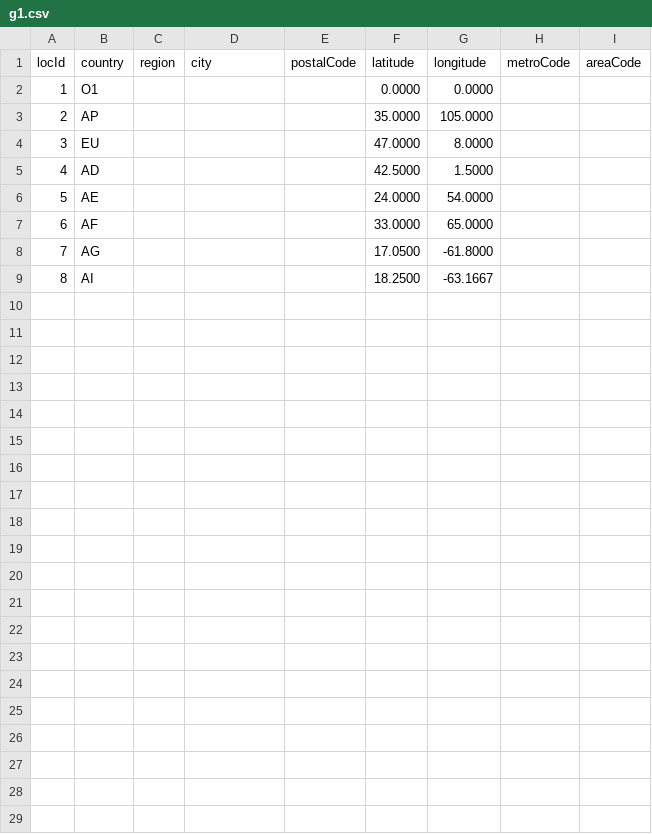
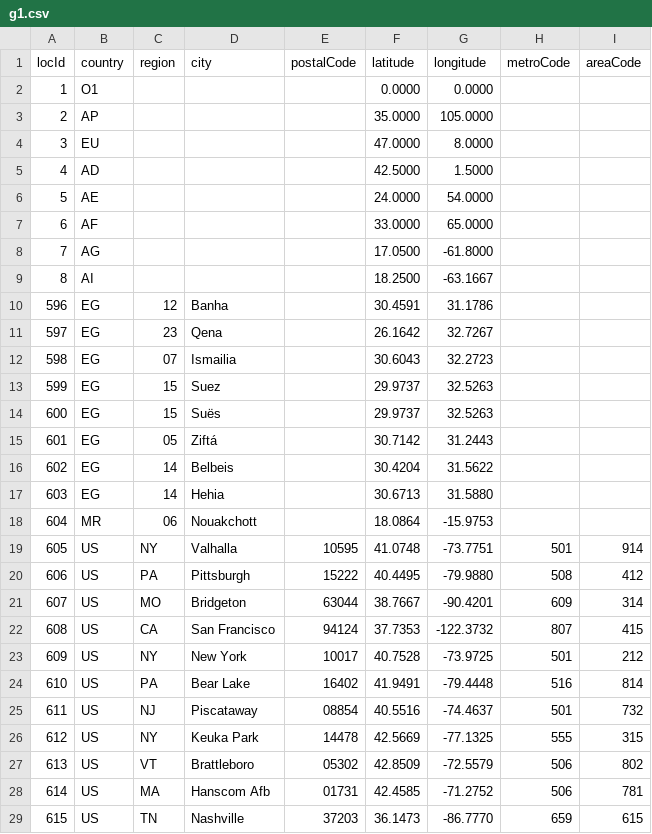
Before and after one commit to new2scala/text-util, a CSV file: res/data/g1.csv, drawn as a sheet.

```diff
--- a/res/data/g1.csv
+++ b/res/data/g1.csv
@@ -9 +9,21 @@ locId,country,region,city,postalCode,latitude,longitude,metroCode,areaCode
 8,"AI","","","",18.2500,-63.1667,,
+596,"EG","12","Banha","",30.4591,31.1786,,
+597,"EG","23","Qena","",26.1642,32.7267,,
+598,"EG","07","Ismailia","",30.6043,32.2723,,
+599,"EG","15","Suez","",29.9737,32.5263,,
+600,"EG","15","Suës","",29.9737,32.5263,,
+601,"EG","05","Ziftá","",30.7142,31.2443,,
+602,"EG","14","Belbeis","",30.4204,31.5622,,
+603,"EG","14","Hehia","",30.6713,31.5880,,
+604,"MR","06","Nouakchott","",18.0864,-15.9753,,
+605,"US","NY","Valhalla","10595",41.0748,-73.7751,501,914
+606,"US","PA","Pittsburgh","15222",40.4495,-79.9880,508,412
+607,"US","MO","Bridgeton","63044",38.7667,-90.4201,609,314
+608,"US","CA","San Francisco","94124",37.7353,-122.3732,807,415
+609,"US","NY","New York","10017",40.7528,-73.9725,501,212
+610,"US","PA","Bear Lake","16402",41.9491,-79.4448,516,814
+611,"US","NJ","Piscataway","08854",40.5516,-74.4637,501,732
+612,"US","NY","Keuka Park","14478",42.5669,-77.1325,555,315
+613,"US","VT","Brattleboro","05302",42.8509,-72.5579,506,802
+614,"US","MA","Hanscom Afb","01731",42.4585,-71.2752,506,781
+615,"US","TN","Nashville","37203",36.1473,-86.7770,659,615
```
Also changed, not shown: 5 other files.
